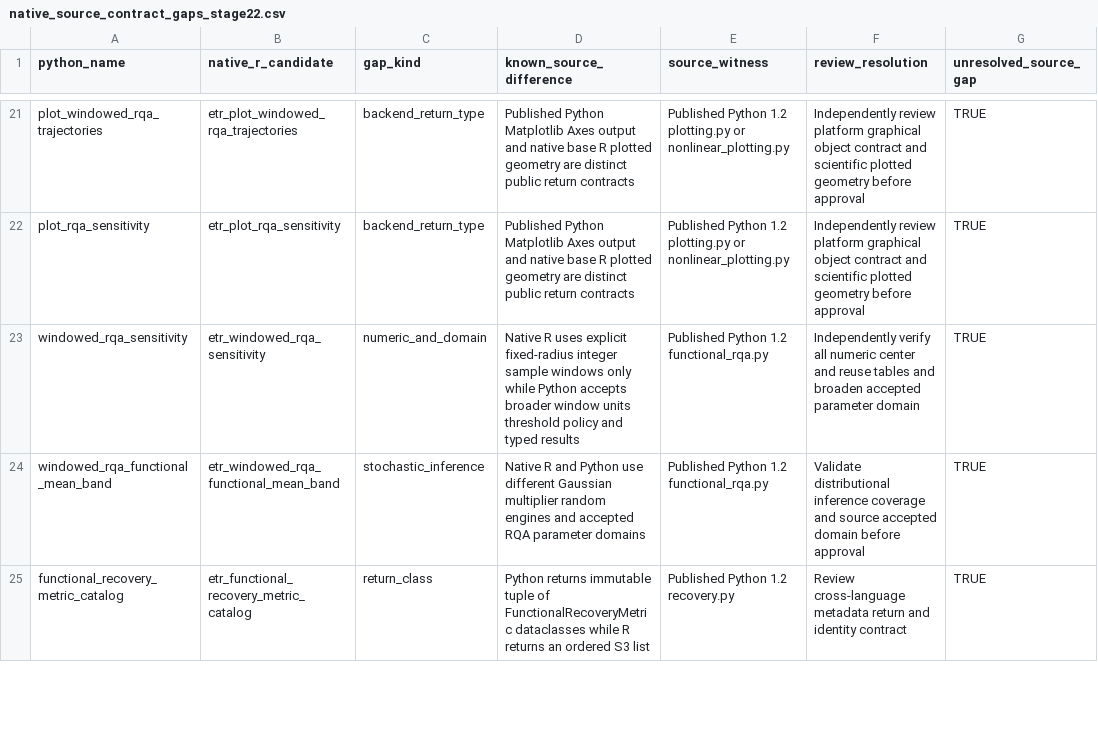
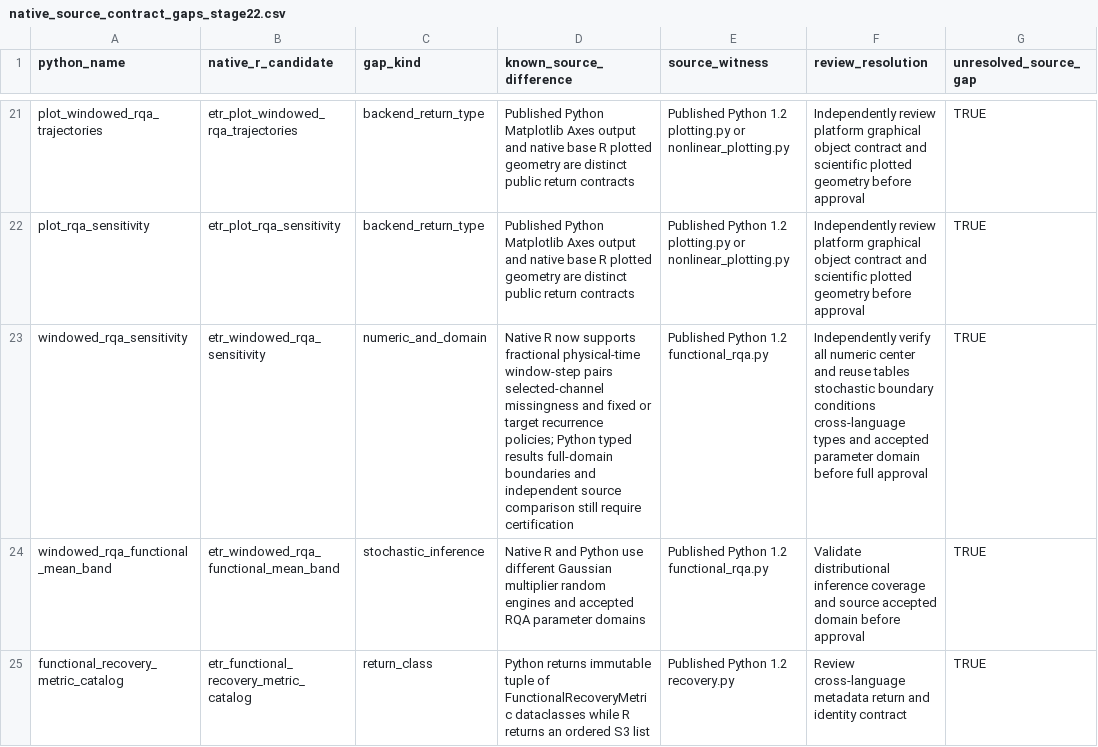
Before and after one commit to stefanosbalaskas/eyetrajectories, a CSV file: inst/extdata/native_source_contract_gaps_stage22.csv, drawn as a sheet; only a part is shown, gaps mark what is left out.

Commit message:
Refresh open functional RQA source-gap description for implemented physical-time and target policies

```diff
--- a/inst/extdata/native_source_contract_gaps_stage22.csv
+++ b/inst/extdata/native_source_contract_gaps_stage22.csv
@@ -22,3 +22,3 @@ plot_windowed_rqa_trajectories,etr_plot_windowed_rqa_trajectories,backend_return
 plot_rqa_sensitivity,etr_plot_rqa_sensitivity,backend_return_type,Published Python Matplotlib Axes output and native base R plotted geometry are distinct public return contracts,Published Python 1.2 plotting.py or nonlinear_plotting.py,Independently review platform graphical object contract and scientific plotted geometry before approval,TRUE
-windowed_rqa_sensitivity,etr_windowed_rqa_sensitivity,numeric_and_domain,Native R uses explicit fixed-radius integer sample windows only while Python accepts broader window units threshold policy and typed results,Published Python 1.2 functional_rqa.py,Independently verify all numeric center and reuse tables and broaden accepted parameter domain,TRUE
+windowed_rqa_sensitivity,etr_windowed_rqa_sensitivity,numeric_and_domain,Native R now supports fractional physical-time window-step pairs selected-channel missingness and fixed or target recurrence policies; Python typed results full-domain boundaries and independent source comparison still require certification,Published Python 1.2 functional_rqa.py,Independently verify all numeric center and reuse tables stochastic boundary conditions cross-language types and accepted parameter domain before full approval,TRUE
 windowed_rqa_functional_mean_band,etr_windowed_rqa_functional_mean_band,stochastic_inference,Native R and Python use different Gaussian multiplier random engines and accepted RQA parameter domains,Published Python 1.2 functional_rqa.py,Validate distributional inference coverage and source accepted domain before approval,TRUE
```
